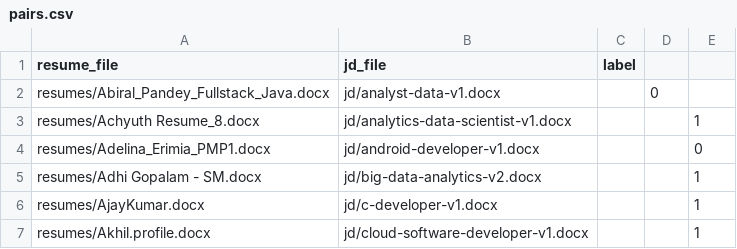
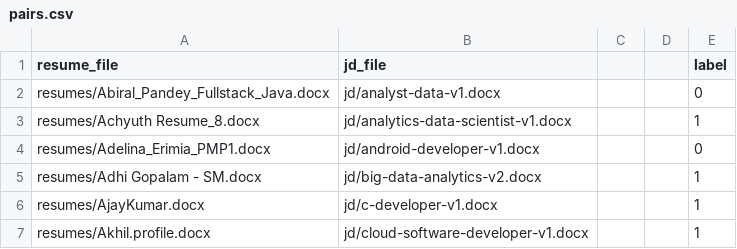
Before and after one commit to arshith26/neural-network-project, a CSV file: skillmap/pairs.csv, drawn as a sheet.

Commit message:
Update pairs.csv

```diff
--- a/skillmap/pairs.csv
+++ b/skillmap/pairs.csv
@@ -1,3 +1,3 @@
-resume_file,jd_file,label,,
-resumes/Abiral_Pandey_Fullstack_Java.docx,jd/analyst-data-v1.docx,,0,
+resume_file,jd_file,,,label
+resumes/Abiral_Pandey_Fullstack_Java.docx,jd/analyst-data-v1.docx,,,0
 resumes/Achyuth Resume_8.docx,jd/analytics-data-scientist-v1.docx,,,1
```
